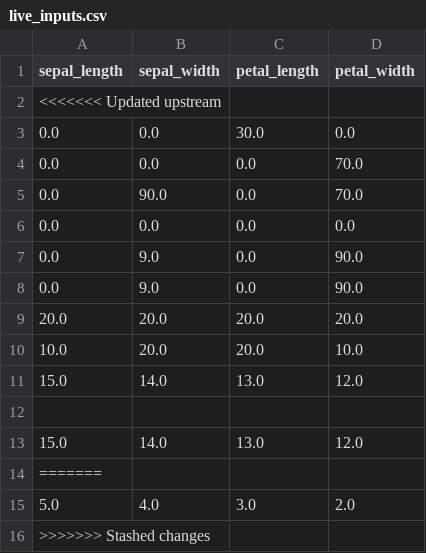
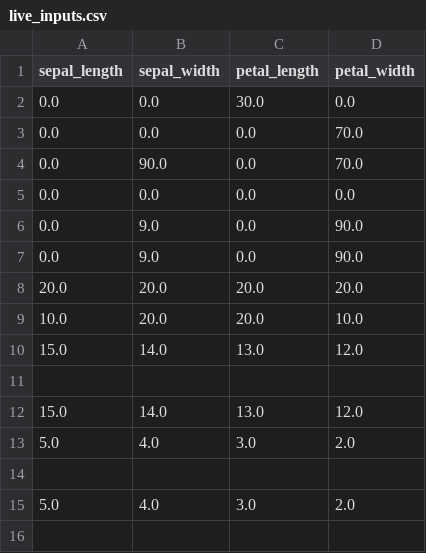
Before and after one commit to MyMLOpsProjects/20_Model_CI-CD_using_Render_DataInference, a CSV file: live_inputs.csv, drawn as a sheet.

Commit message:
Update live_inputs.csv on 2025-08-06 04:43:37

```diff
--- a/live_inputs.csv
+++ b/live_inputs.csv
@@ -1,3 +1,2 @@
 sepal_length,sepal_width,petal_length,petal_width
-<<<<<<< Updated upstream
 0.0,0.0,30.0,0.0
@@ -13,4 +12,4 @@ sepal_length,sepal_width,petal_length,petal_width
 15.0,14.0,13.0,12.0
-=======
 5.0,4.0,3.0,2.0
->>>>>>> Stashed changes
+
+5.0,4.0,3.0,2.0
```
